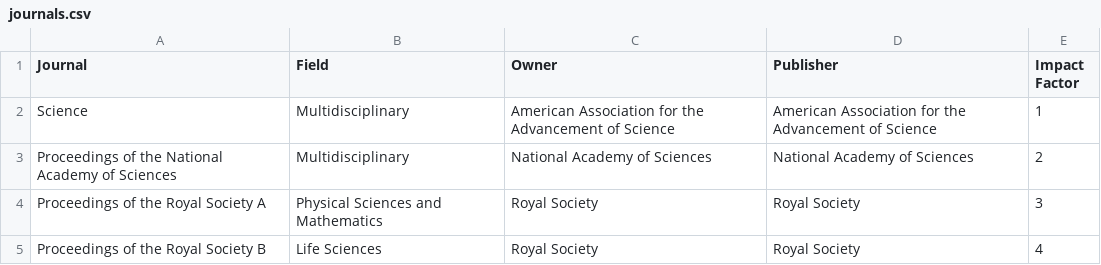
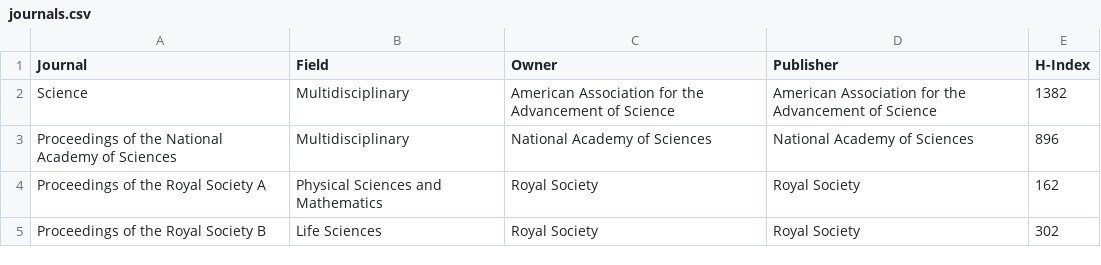
Before and after one commit to davidyshen/nonprofit_publishing, a CSV file: assets/data/journals.csv, drawn as a sheet.

Commit message:
Update data

```diff
--- a/assets/data/journals.csv
+++ b/assets/data/journals.csv
@@ -1,5 +1,5 @@
-Journal,Field,Owner,Publisher,Impact Factor
-Science, Multidisciplinary, American Association for the Advancement of Science, American Association for the Advancement of Science,1
-Proceedings of the National Academy of Sciences, Multidisciplinary, National Academy of Sciences, National Academy of Sciences,2
-Proceedings of the Royal Society A, Physical Sciences and Mathematics, Royal Society, Royal Society,3
-Proceedings of the Royal Society B, Life Sciences, Royal Society, Royal Society,4
+Journal,Field,Owner,Publisher,H-Index
+Science, Multidisciplinary, American Association for the Advancement of Science, American Association for the Advancement of Science, 1382
+Proceedings of the National Academy of Sciences, Multidisciplinary, National Academy of Sciences, National Academy of Sciences, 896
+Proceedings of the Royal Society A, Physical Sciences and Mathematics, Royal Society, Royal Society, 162
+Proceedings of the Royal Society B, Life Sciences, Royal Society, Royal Society, 302
```
